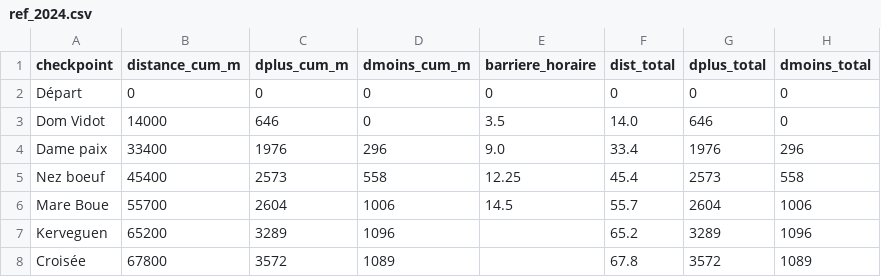
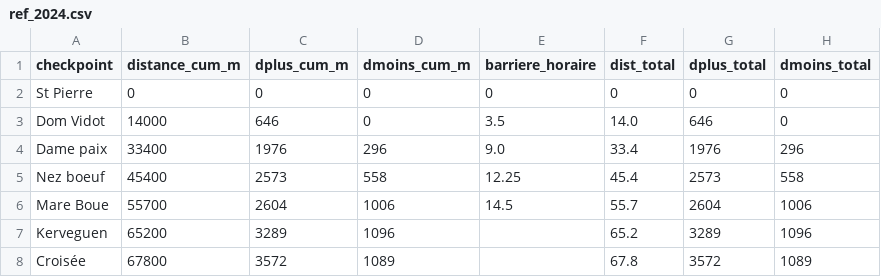
Before and after one commit to MagicTrailRun/TrailPacer2025, a CSV file: data/TrailPacer/grandraid-reunion-oxybol/GRR/ref_pacing/ref_2024.csv, drawn as a sheet; only a part is shown; the diff names each change by its address in the sheet, - before the commit and + after, or states it on an @@ line.

```diff
--- a/data/TrailPacer/grandraid-reunion-oxybol/GRR/ref_pacing/ref_2024.csv
+++ b/data/TrailPacer/grandraid-reunion-oxybol/GRR/ref_pacing/ref_2024.csv
-A2 (checkpoint): Départ
+A2 (checkpoint): St Pierre
```
Also changed, not shown: data/TrailPacer/grandraid-reunion-oxybol/MAS/ref_pacing/ref_2024.csv, data/TrailPacer/grandraid-reunion-oxybol/TDB/ref_pacing/ref_2024.csv, 4 other files.
